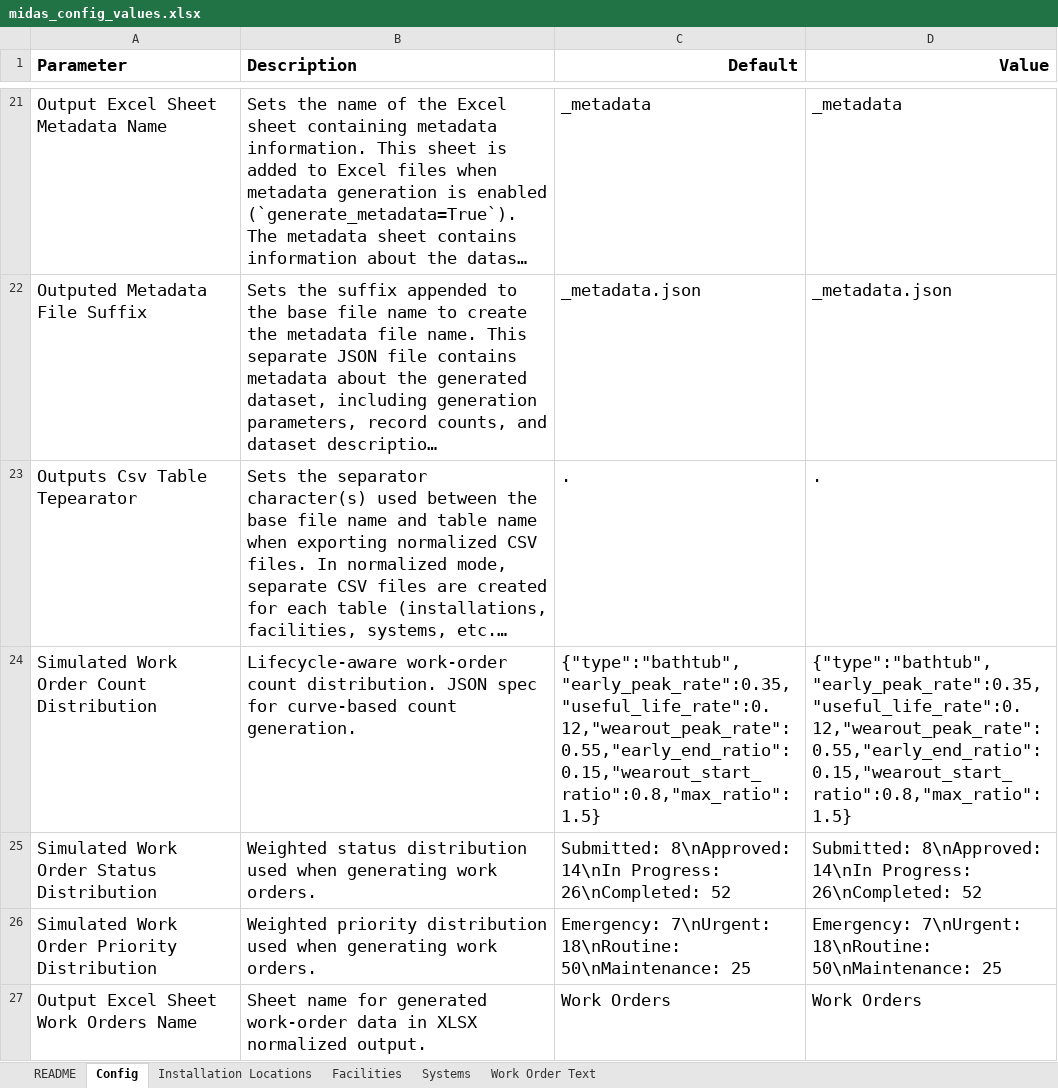
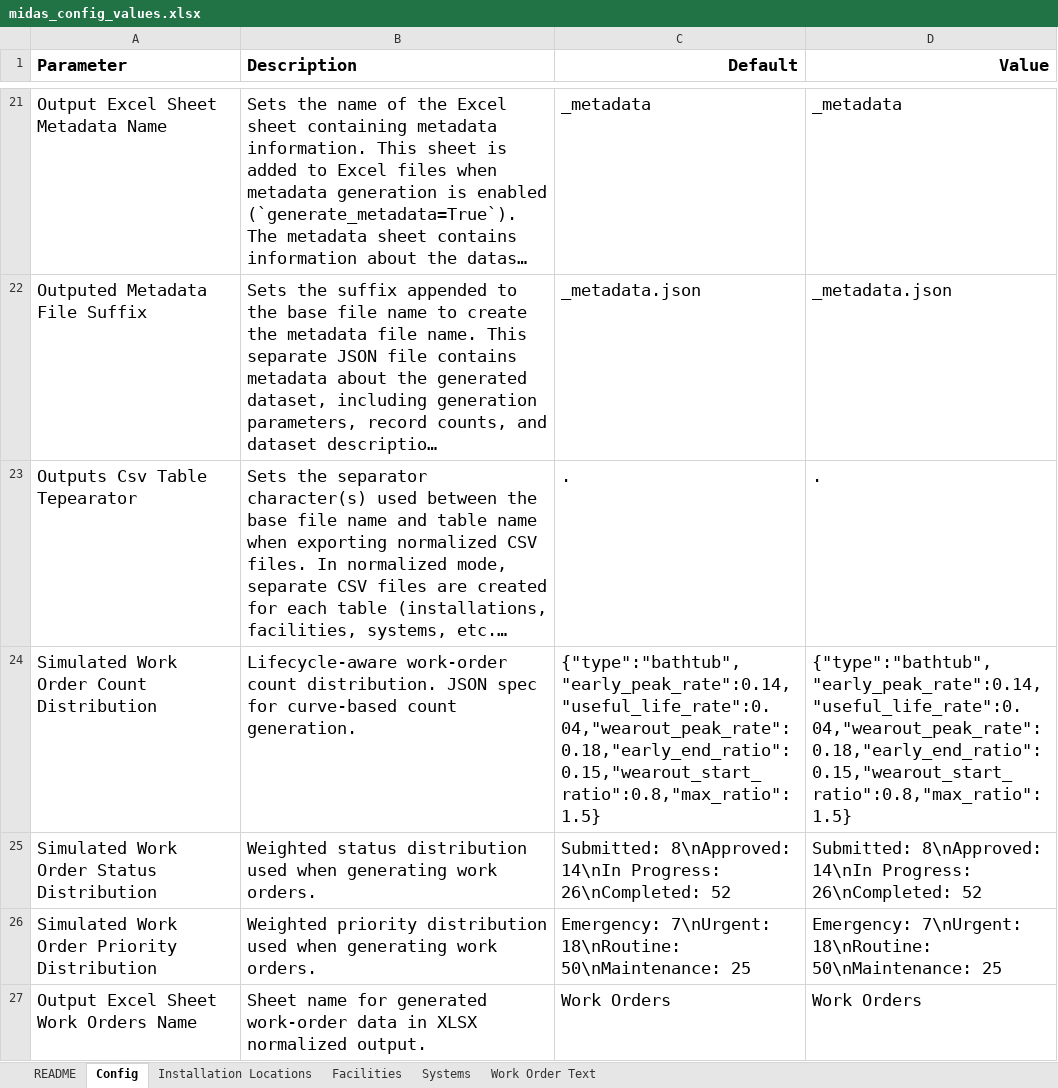
Before and after one commit to horaciovelvetine/midas-alt, an Excel workbook: src/config/midas_config_values.xlsx, sheet Config, drawn as a sheet; only a part is shown, gaps mark what is left out; long unchanged cells end in …; values as stored, in another font and other column widths than the file's, no borders; the diff names each change by its address in the sheet, - before the commit and + after, or states it on an @@ line.

Commit message:
reduce work order lambda for less work order generation overall.

```diff
--- a/src/config/midas_config_values.xlsx (sheet Config)
+++ b/src/config/midas_config_values.xlsx (sheet Config)
-C24 (Default): {"type":"bathtub","early_peak_rate":0.35,"useful_life_rate":0.12,"wearout_peak_rate":0.55,"early_end_ratio":0.15,"wearout_start_ratio":0.8,"max_ratio":1.5}
+C24 (Default): {"type":"bathtub","early_peak_rate":0.14,"useful_life_rate":0.04,"wearout_peak_rate":0.18,"early_end_ratio":0.15,"wearout_start_ratio":0.8,"max_ratio":1.5}
-D24 (Value): {"type":"bathtub","early_peak_rate":0.35,"useful_life_rate":0.12,"wearout_peak_rate":0.55,"early_end_ratio":0.15,"wearout_start_ratio":0.8,"max_ratio":1.5}
+D24 (Value): {"type":"bathtub","early_peak_rate":0.14,"useful_life_rate":0.04,"wearout_peak_rate":0.18,"early_end_ratio":0.15,"wearout_start_ratio":0.8,"max_ratio":1.5}
```
